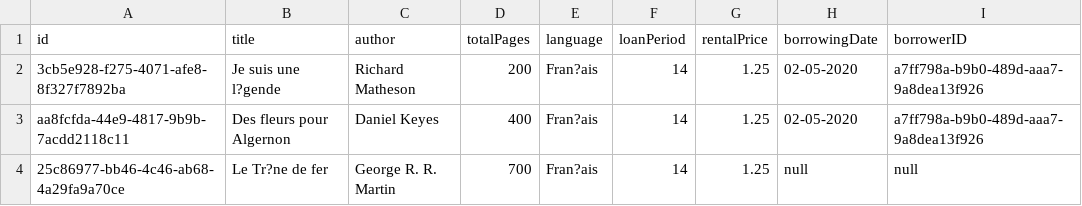
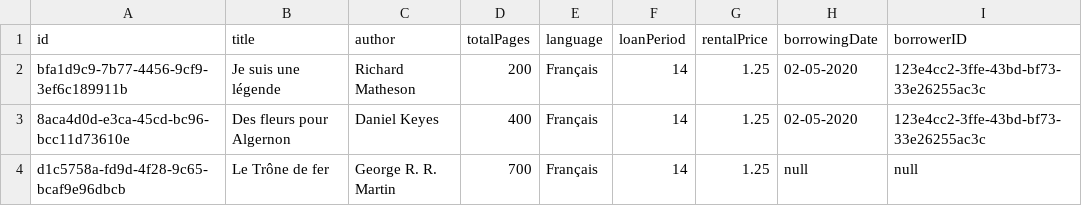
Before and after one commit to Florent-Marcel/MyLibrary_3tier, a CSV file: data/books.csv, drawn as a sheet.

```diff
--- a/data/books.csv
+++ b/data/books.csv
@@ -1,4 +1,4 @@
 id;title;author;totalPages;language;loanPeriod;rentalPrice;borrowingDate;borrowerID
-3cb5e928-f275-4071-afe8-8f327f7892ba;Je suis une l?gende;Richard Matheson;200;Fran?ais;14;1.25;02-05-2020;a7ff798a-b9b0-489d-aaa7-9a8dea13f926
-aa8fcfda-44e9-4817-9b9b-7acdd2118c11;Des fleurs pour Algernon;Daniel Keyes;400;Fran?ais;14;1.25;02-05-2020;a7ff798a-b9b0-489d-aaa7-9a8dea13f926
-25c86977-bb46-4c46-ab68-4a29fa9a70ce;Le Tr?ne de fer;George R. R. Martin;700;Fran?ais;14;1.25;null;null
+bfa1d9c9-7b77-4456-9cf9-3ef6c189911b;Je suis une légende;Richard Matheson;200;Français;14;1.25;02-05-2020;123e4cc2-3ffe-43bd-bf73-33e26255ac3c
+8aca4d0d-e3ca-45cd-bc96-bcc11d73610e;Des fleurs pour Algernon;Daniel Keyes;400;Français;14;1.25;02-05-2020;123e4cc2-3ffe-43bd-bf73-33e26255ac3c
+d1c5758a-fd9d-4f28-9c65-bcaf9e96dbcb;Le Trône de fer;George R. R. Martin;700;Français;14;1.25;null;null
```
Also changed, not shown: 8 other files.
